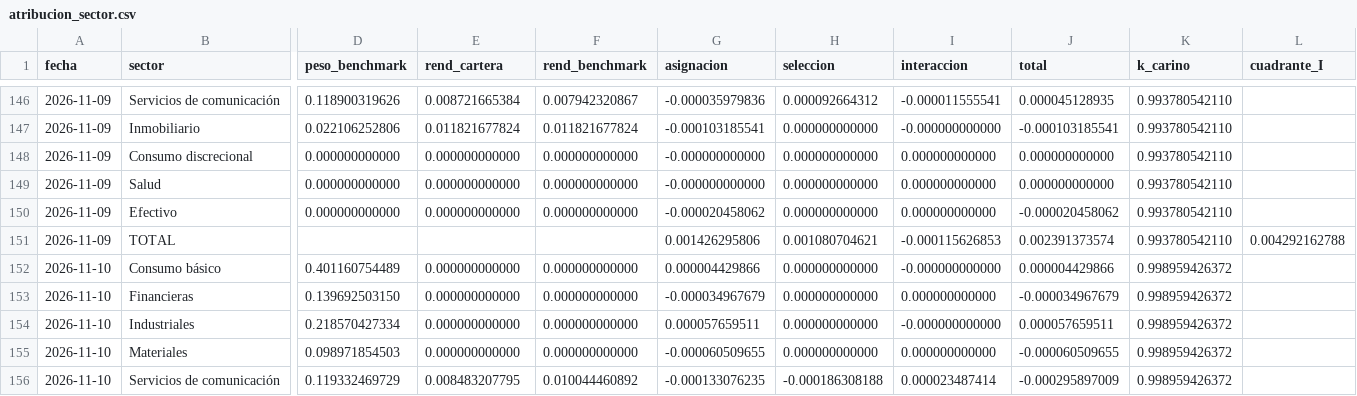
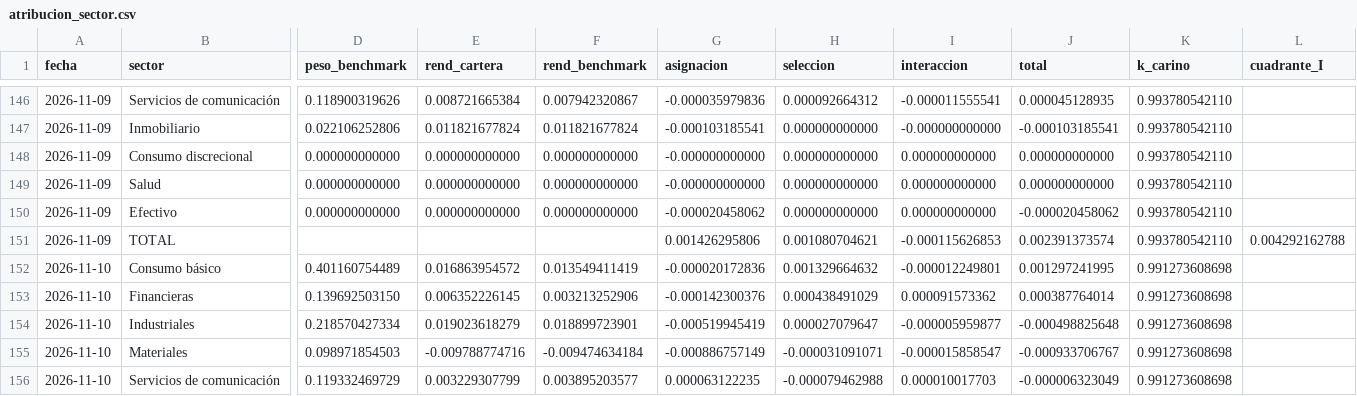
Before and after one commit to northstar-strategies/bbva-clinicas, a CSV file: atribucion_sector.csv, drawn as a sheet; only a part is shown, gaps mark what is left out; the diff covers the shown part only; the diff names each change by its address in the sheet, - before the commit and + after, or states it on an @@ line.

```diff
--- a/atribucion_sector.csv
+++ b/atribucion_sector.csv
-E152 (rend_cartera): 0.000000000000
+E152 (rend_cartera): 0.016863954572
-F152 (rend_benchmark): 0.000000000000
+F152 (rend_benchmark): 0.013549411419
-G152 (asignacion): 0.000004429866
+G152 (asignacion): -0.000020172836
-H152 (seleccion): 0.000000000000
+H152 (seleccion): 0.001329664632
-I152 (interaccion): -0.000000000000
+I152 (interaccion): -0.000012249801
-J152 (total): 0.000004429866
+J152 (total): 0.001297241995
-K152:K156 (k_carino): 0.998959426372
+K152:K156 (k_carino): 0.991273608698
-E153 (rend_cartera): 0.000000000000
+E153 (rend_cartera): 0.006352226145
-F153 (rend_benchmark): 0.000000000000
+F153 (rend_benchmark): 0.003213252906
-G153 (asignacion): -0.000034967679
+G153 (asignacion): -0.000142300376
-H153 (seleccion): 0.000000000000
+H153 (seleccion): 0.000438491029
-I153 (interaccion): 0.000000000000
+I153 (interaccion): 0.000091573362
-J153 (total): -0.000034967679
+J153 (total): 0.000387764014
-E154 (rend_cartera): 0.000000000000
+E154 (rend_cartera): 0.019023618279
-F154 (rend_benchmark): 0.000000000000
+F154 (rend_benchmark): 0.018899723901
-G154 (asignacion): 0.000057659511
+G154 (asignacion): -0.000519945419
-H154 (seleccion): 0.000000000000
+H154 (seleccion): 0.000027079647
-I154 (interaccion): -0.000000000000
+I154 (interaccion): -0.000005959877
-J154 (total): 0.000057659511
+J154 (total): -0.000498825648
-E155 (rend_cartera): 0.000000000000
+E155 (rend_cartera): -0.009788774716
-F155 (rend_benchmark): 0.000000000000
+F155 (rend_benchmark): -0.009474634184
-G155 (asignacion): -0.000060509655
+G155 (asignacion): -0.000886757149
-H155 (seleccion): 0.000000000000
+H155 (seleccion): -0.000031091071
-I155 (interaccion): 0.000000000000
+I155 (interaccion): -0.000015858547
-J155 (total): -0.000060509655
+J155 (total): -0.000933706767
-E156 (rend_cartera): 0.008483207795
+E156 (rend_cartera): 0.003229307799
-F156 (rend_benchmark): 0.010044460892
+F156 (rend_benchmark): 0.003895203577
-G156 (asignacion): -0.000133076235
+G156 (asignacion): 0.000063122235
-H156 (seleccion): -0.000186308188
+H156 (seleccion): -0.000079462988
-I156 (interaccion): 0.000023487414
+I156 (interaccion): 0.000010017703
-J156 (total): -0.000295897009
+J156 (total): -0.000006323049
```
Also changed, not shown: 1 added row, 1 removed row and 10 edited cells elsewhere in this file, atribucion_diaria.csv, cotizaciones.csv, 10 other files.
